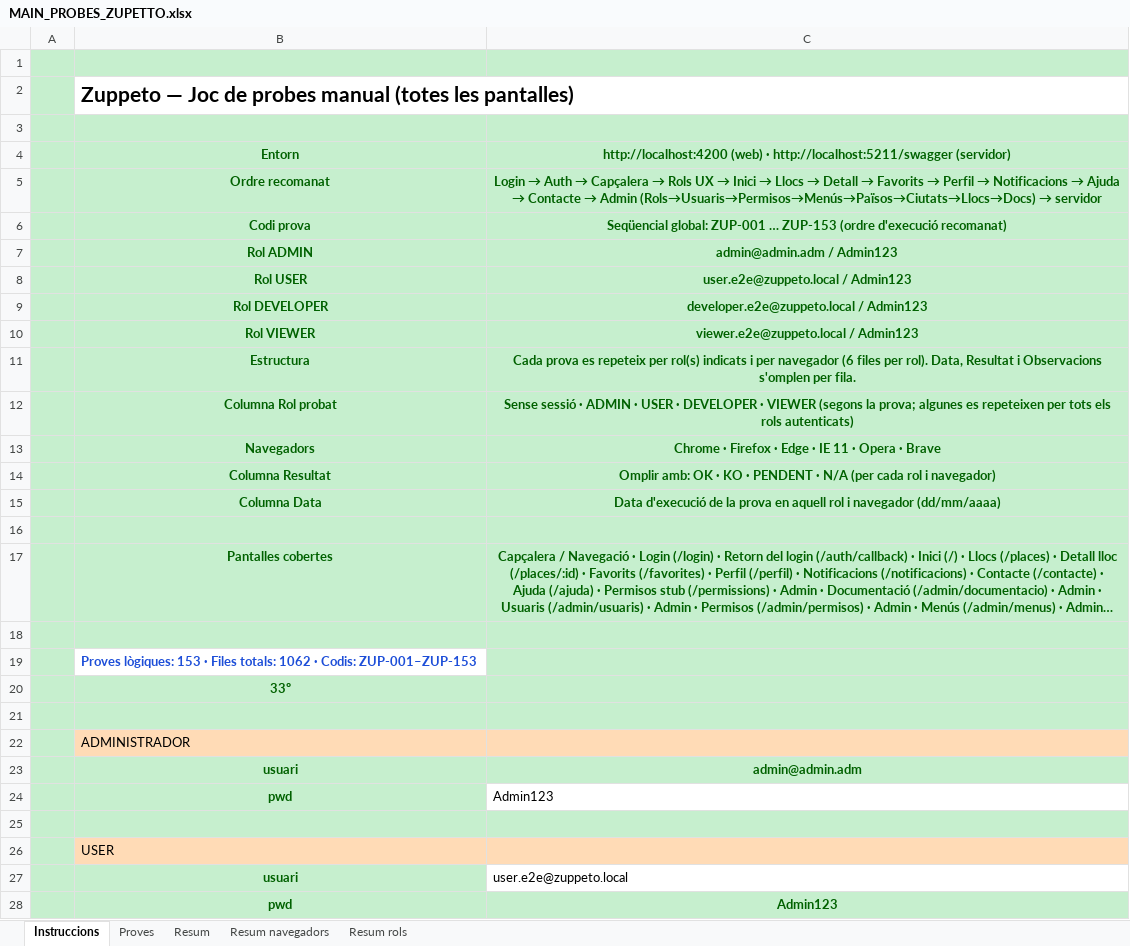
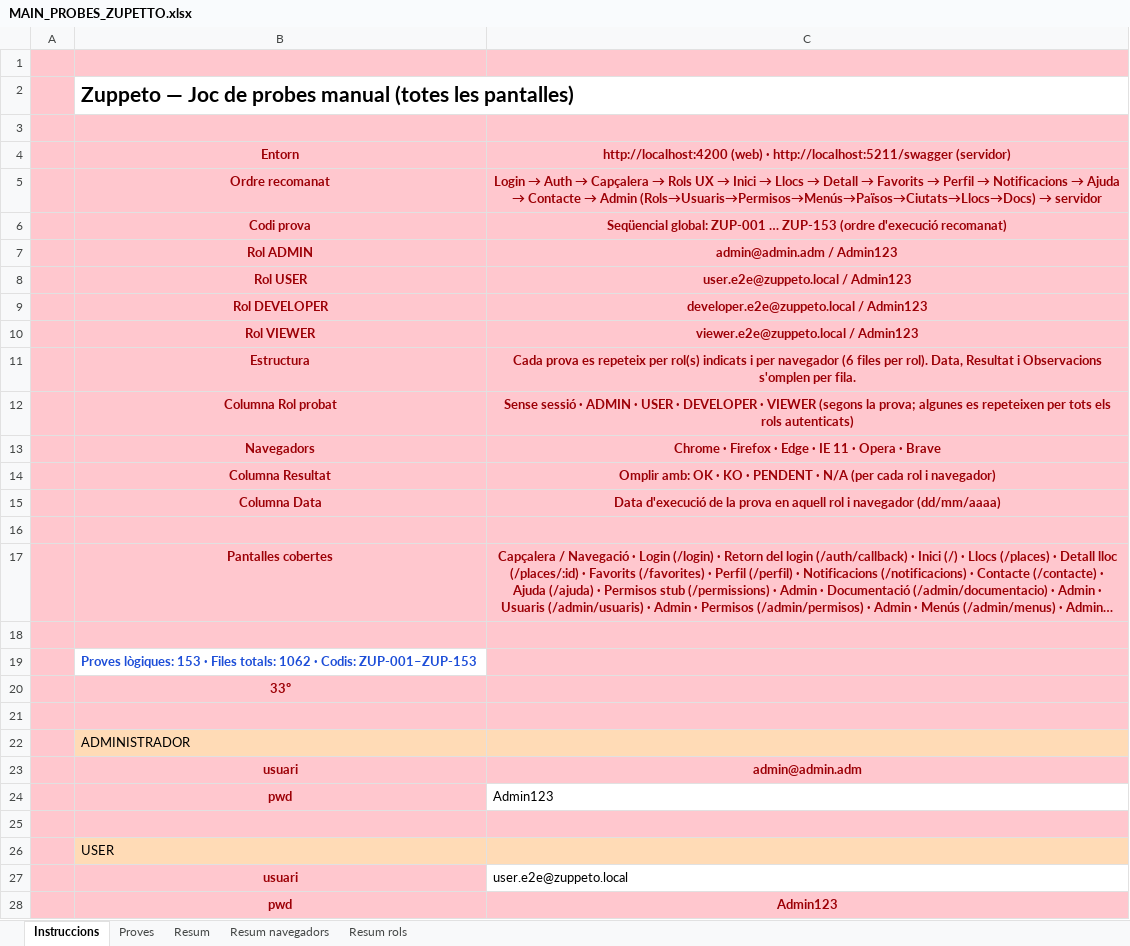
Before and after one commit to dmoraroca/zuppeto, an Excel workbook: docs/probes-e2e/probes-pagines/MAIN_PROBES_ZUPETTO.xlsx, sheet Instruccions, drawn as a sheet; only a part is shown; long unchanged cells end in …; values as stored, in another font and other column widths than the file's, no borders; the diff covers the shown part only; the diff names each change by its address in the sheet, - before the commit and + after, or states it on an @@ line.

```diff
--- a/docs/probes-e2e/probes-pagines/MAIN_PROBES_ZUPETTO.xlsx (sheet Instruccions)
+++ b/docs/probes-e2e/probes-pagines/MAIN_PROBES_ZUPETTO.xlsx (sheet Instruccions)
-A1:C1 fill: #C6EFCE
+A1:C1 fill: #FFC7CE
-A2 fill: #C6EFCE
+A2 fill: #FFC7CE
-A3:C18 fill: #C6EFCE
+A3:C18 fill: #FFC7CE
-B4:C15 text colour: #006100
+B4:C15 text colour: #9C0006
-B17:C17 text colour: #006100
+B17:C17 text colour: #9C0006
-A19 fill: #C6EFCE
+A19 fill: #FFC7CE
-C19 fill: #C6EFCE
+C19 fill: #FFC7CE
-A20:C21 fill: #C6EFCE
+A20:C21 fill: #FFC7CE
-B20 text colour: #006100
+B20 text colour: #9C0006
-A22 fill: #C6EFCE
+A22 fill: #FFC7CE
-A23:C23 fill: #C6EFCE
+A23:C23 fill: #FFC7CE
-B23:C23 text colour: #006100
+B23:C23 text colour: #9C0006
-A24:B24 fill: #C6EFCE
+A24:B24 fill: #FFC7CE
-B24 text colour: #006100
+B24 text colour: #9C0006
-A25:C25 fill: #C6EFCE
+A25:C25 fill: #FFC7CE
-A26 fill: #C6EFCE
+A26 fill: #FFC7CE
-A27:B27 fill: #C6EFCE
+A27:B27 fill: #FFC7CE
-B27 text colour: #006100
+B27 text colour: #9C0006
-A28:C28 fill: #C6EFCE
+A28:C28 fill: #FFC7CE
-B28:C28 text colour: #006100
+B28:C28 text colour: #9C0006
```
Also changed, not shown: cell formats elsewhere in this sheet, sheet Resum, sheet Proves, sheet Resum rols, sheet Resum navegadors, 1 other file.
